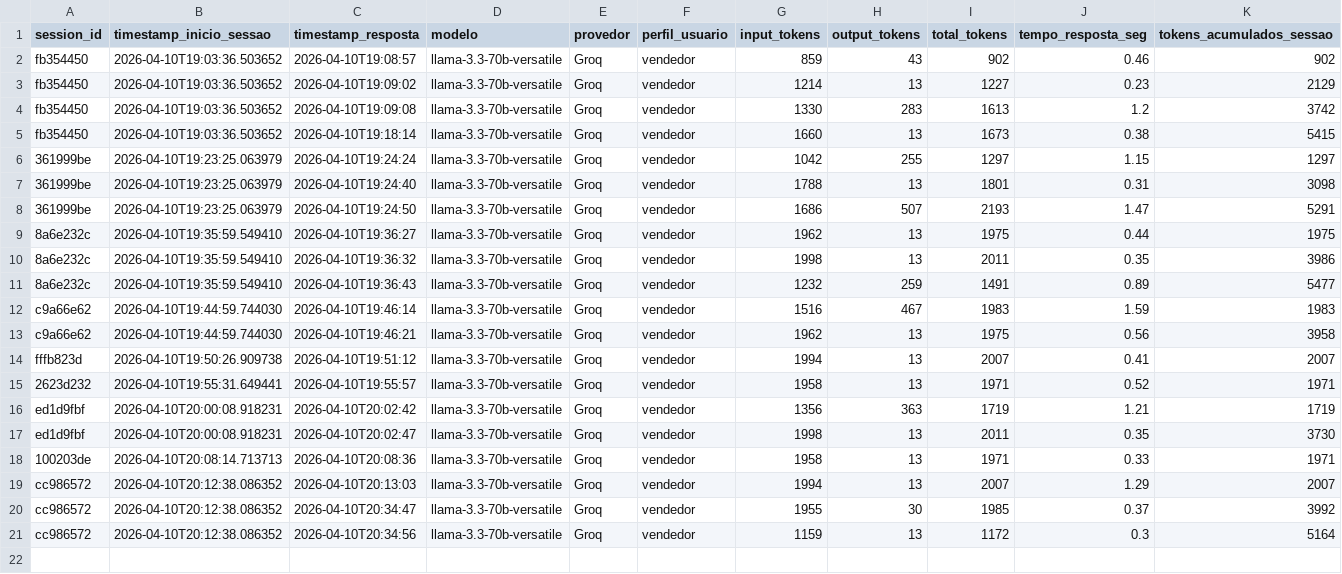
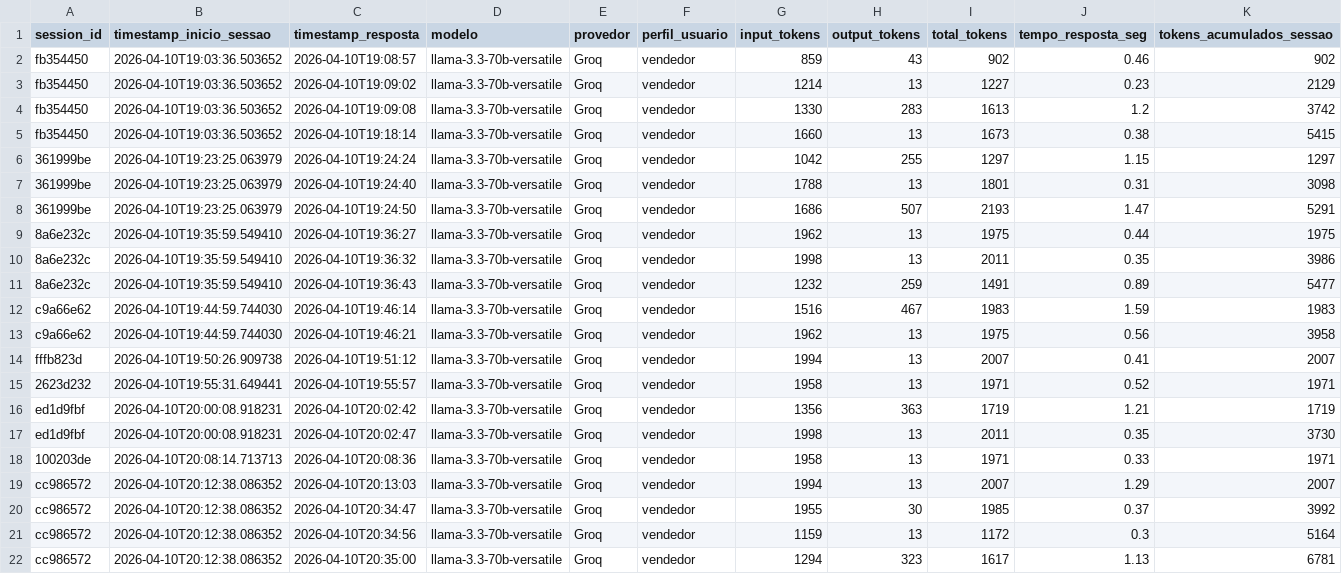
Before and after one commit to Antoniopneto9/Agente_FleetPro-1, a CSV file: uso_tokens.csv, drawn as a sheet; only a part is shown; rows hold the shown columns only; the diff names each change by its address in the sheet, - before the commit and + after, or states it on an @@ line.

Commit message:
log tokens: 2026-04-10

```diff
--- a/uso_tokens.csv
+++ b/uso_tokens.csv
+row 22: cc986572 | 2026-04-10T20:12:38.086352 | 2026-04-10T20:35:00 | llama-3.3-70b-versatile | Groq | vendedor | 1294 | 323 | 1617 | 1.13 | 6781
```
